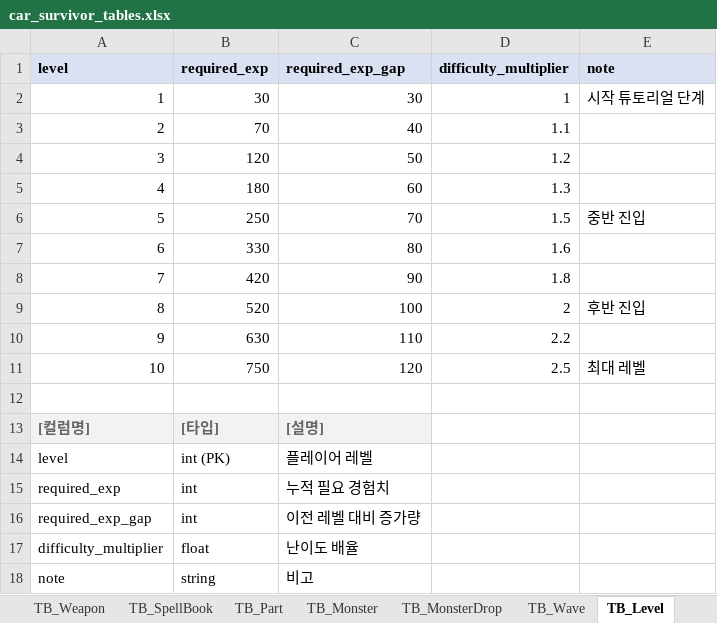
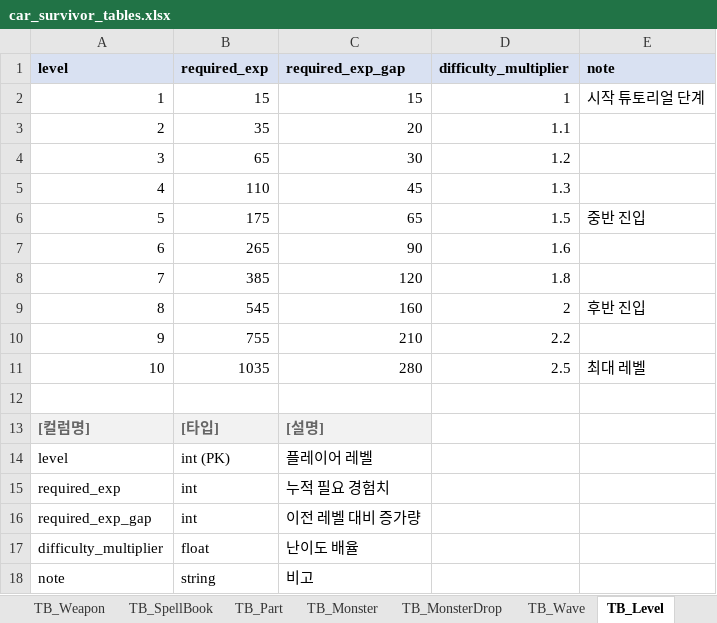
Before and after one commit to KMTsw22/CarSurvival_Plan, an Excel workbook: Table/car_survivor_tables.xlsx, sheet TB_Level, drawn as a sheet; values as stored, in another font and other column widths than the file's, no borders; removed rows and columns are numbered as before the commit, all else as after; the diff names each change by its address in the sheet, - before the commit and + after, or states it on an @@ line.

Commit message:
테이블 수정: 몬스터, 레벨, wave, weapon level

```diff
--- a/Table/car_survivor_tables.xlsx (sheet TB_Level)
+++ b/Table/car_survivor_tables.xlsx (sheet TB_Level)
+row 2: 1 | 15 | 15 | 1 | 시작 튜토리얼 단계
+row 3: 2 | 35 | 20 | 1.1
-A4 (level): 1
+A4 (level): 3
-B4 (required_exp): 30
+B4 (required_exp): 65
-D4 (difficulty_multiplier): 1
+D4 (difficulty_multiplier): 1.2
-E4 (note): 시작 튜토리얼 단계
+E4 (note): (empty)
-row 3: 2 | 70 | 40 | 1.1
-row 4: 3 | 120 | 50 | 1.2
-B5 (required_exp): 180
+B5 (required_exp): 110
-C5 (required_exp_gap): 60
+C5 (required_exp_gap): 45
-B6 (required_exp): 250
+B6 (required_exp): 175
-C6 (required_exp_gap): 70
+C6 (required_exp_gap): 65
-row 7: 6 | 330 | 80 | 1.6
-A7 (level): 7
+A7 (level): 6
-B7 (required_exp): 420
+B7 (required_exp): 265
-D7 (difficulty_multiplier): 1.8
+D7 (difficulty_multiplier): 1.6
+row 8: 7 | 385 | 120 | 1.8
-B9 (required_exp): 520
+B9 (required_exp): 545
-C9 (required_exp_gap): 100
+C9 (required_exp_gap): 160
-B10 (required_exp): 630
+B10 (required_exp): 755
-C10 (required_exp_gap): 110
+C10 (required_exp_gap): 210
-B11 (required_exp): 750
+B11 (required_exp): 1035
-C11 (required_exp_gap): 120
+C11 (required_exp_gap): 280
```
Also changed, not shown: sheet TB_Wave, Table/TableAsset/TB_Level.xlsx, Table/TableAsset/TB_Monster.xlsx, 4 other files.
